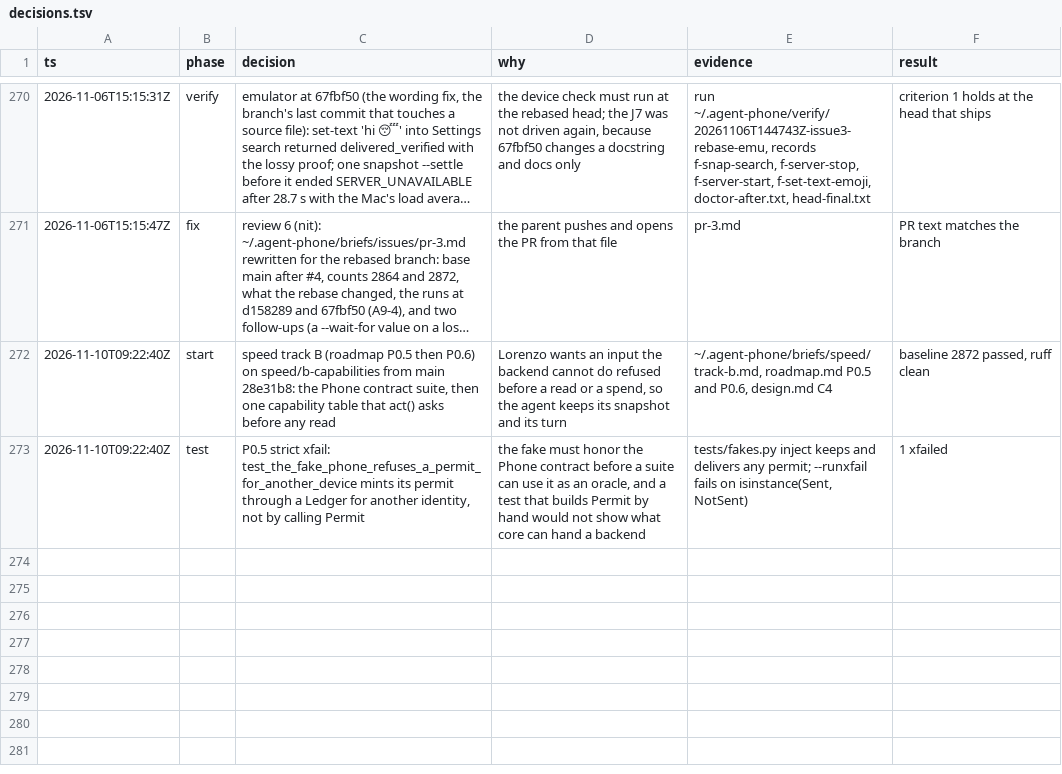
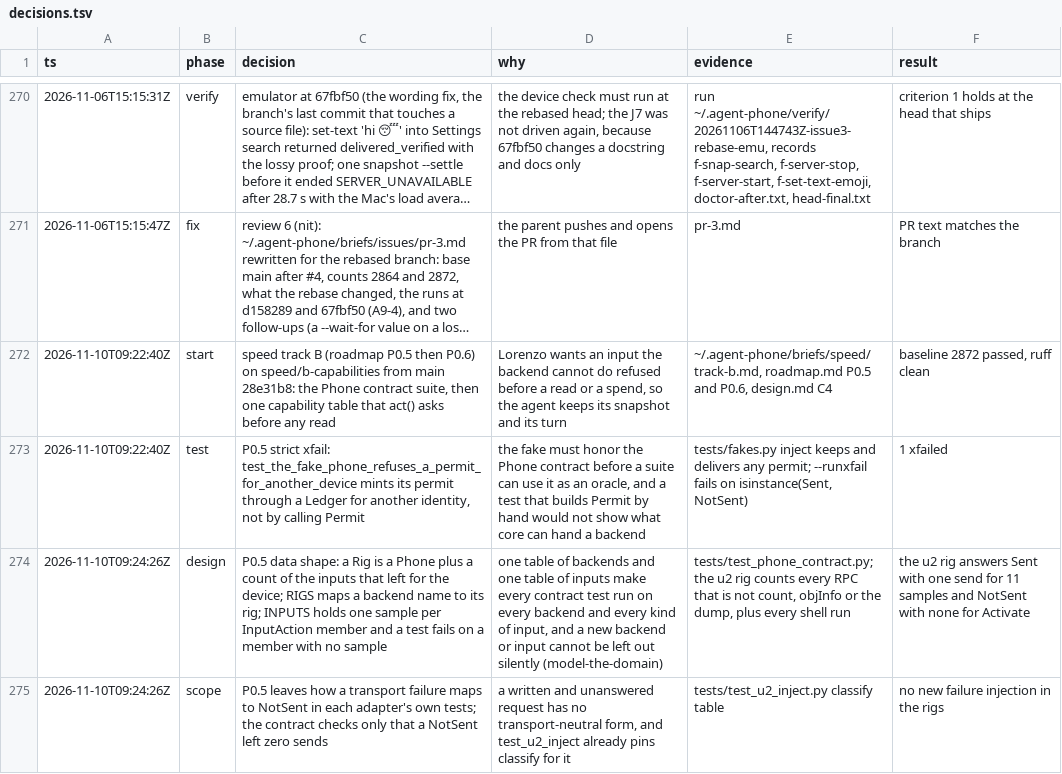
Before and after one commit to lurenss/agent-phone, a TSV file: decisions.tsv, drawn as a sheet; only a part is shown, gaps mark what is left out; long unchanged cells end in …; the diff names each change by its address in the sheet, - before the commit and + after, or states it on an @@ line.

```diff
--- a/decisions.tsv
+++ b/decisions.tsv
+row 274: 2026-11-10T09:24:26Z | design | P0.5 data shape: a Rig is a Phone plus a count of the inputs that left for the device; RIGS maps a backend name to its rig; INPUTS holds one sample per InputAction member and a test fails on a member with no sample | one table of backends and one table of inputs make every contract test run on every backend and every kind of input, and a new backend or input cannot be left out silently (model-the-domain) | tests/test_phone_contract.py; the u2 rig counts every RPC that is not count, objInfo or the dump, plus every shell run | the u2 rig answers Sent with one send for 11 samples and NotSent with none for Activate
+row 275: 2026-11-10T09:24:26Z | scope | P0.5 leaves how a transport failure maps to NotSent in each adapter's own tests; the contract checks only that a NotSent left zero sends | a written and unanswered request has no transport-neutral form, and test_u2_inject already pins classify for it | tests/test_u2_inject.py classify table | no new failure injection in the rigs
```
Also changed, not shown: 3 other files.
